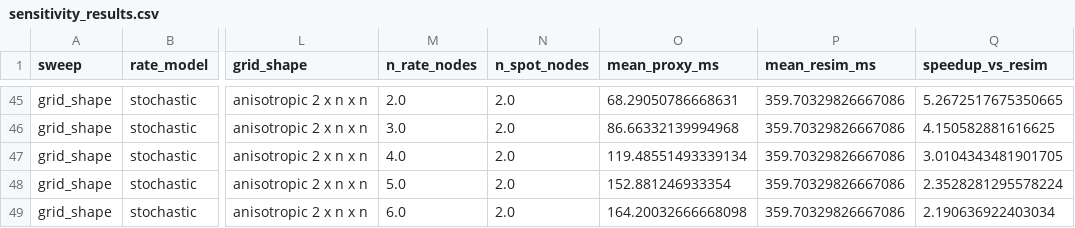
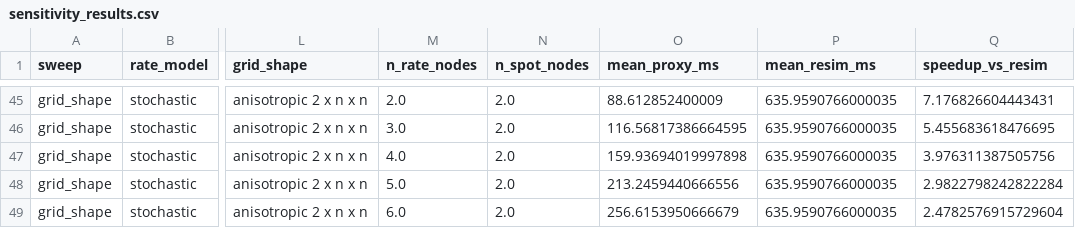
Before and after one commit to JustusRoe/Bachelorthesis, a CSV file: results/sensitivity_results.csv, drawn as a sheet; only a part is shown, gaps mark what is left out; the diff covers the shown part only; the diff names each change by its address in the sheet, - before the commit and + after, or states it on an @@ line.

```diff
--- a/results/sensitivity_results.csv
+++ b/results/sensitivity_results.csv
-O45 (mean_proxy_ms): 68.29050786668631
+O45 (mean_proxy_ms): 88.612852400009
-P45:P49 (mean_resim_ms): 359.70329826667086
+P45:P49 (mean_resim_ms): 635.9590766000035
-Q45 (speedup_vs_resim): 5.2672517675350665
+Q45 (speedup_vs_resim): 7.176826604443431
-O46 (mean_proxy_ms): 86.66332139994968
+O46 (mean_proxy_ms): 116.56817386664595
-Q46 (speedup_vs_resim): 4.150582881616625
+Q46 (speedup_vs_resim): 5.455683618476695
-O47 (mean_proxy_ms): 119.48551493339134
+O47 (mean_proxy_ms): 159.93694019997898
-Q47 (speedup_vs_resim): 3.0104343481901705
+Q47 (speedup_vs_resim): 3.976311387505756
-O48 (mean_proxy_ms): 152.881246933354
+O48 (mean_proxy_ms): 213.2459440666556
-Q48 (speedup_vs_resim): 2.3528281295578224
+Q48 (speedup_vs_resim): 2.9822798242822284
-O49 (mean_proxy_ms): 164.20032666668098
+O49 (mean_proxy_ms): 256.6153950666679
-Q49 (speedup_vs_resim): 2.190636922403034
+Q49 (speedup_vs_resim): 2.4782576915729604
```
Also changed, not shown: 45 edited cells elsewhere in this file, results/cva_results.csv, 3 other files.
